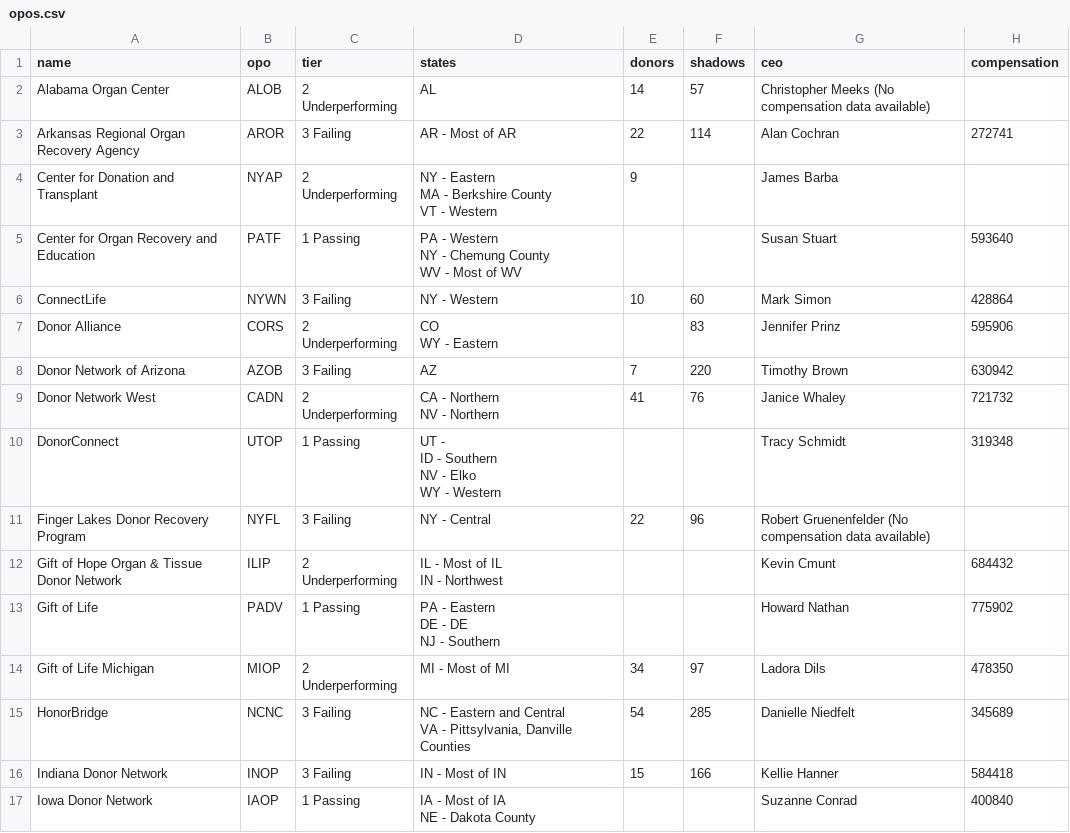
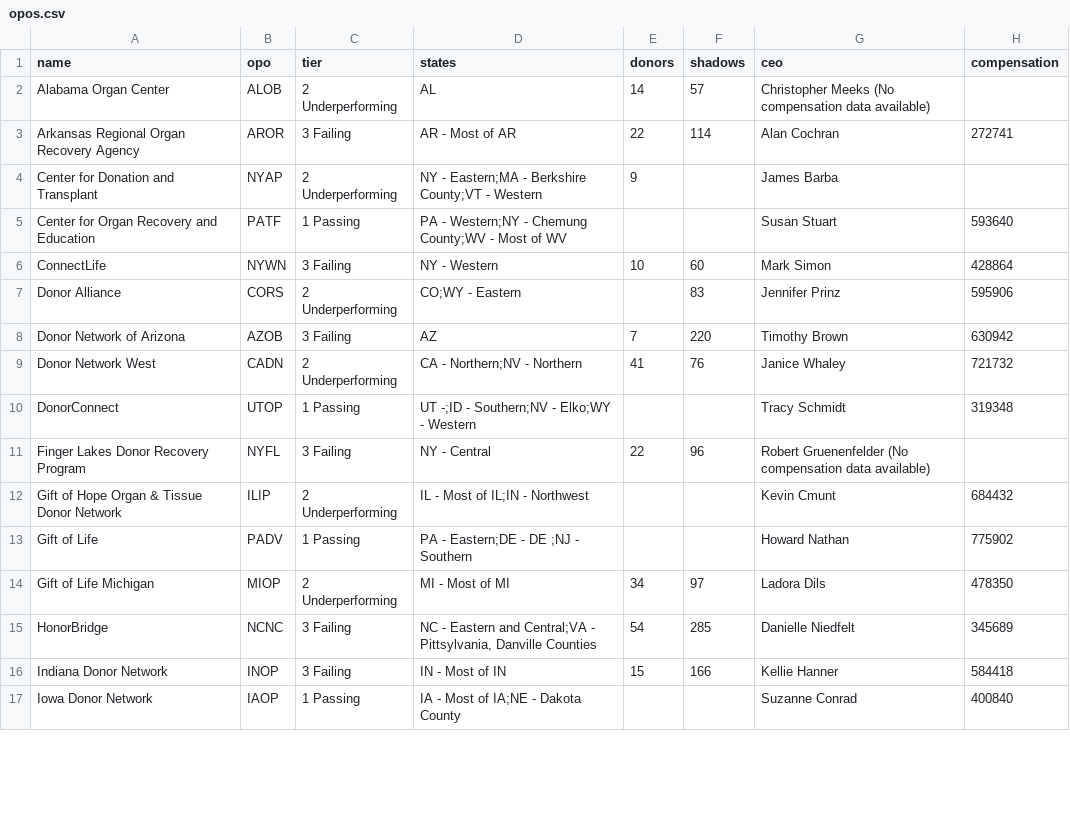
Before and after one commit to organize-org/opo-data, a CSV file: src/data/opos.csv, drawn as a sheet; only a part is shown; ↵ is a line break in a cell; the diff covers the shown part only; the diff names each change by its address in the sheet, - before the commit and + after, or states it on an @@ line.

```diff
--- a/src/data/opos.csv
+++ b/src/data/opos.csv
-D4 (states): NY - Eastern ↵ MA - Berkshire County ↵ VT - Western
+D4 (states): NY - Eastern;MA - Berkshire County;VT - Western
-D5 (states): PA - Western ↵ NY - Chemung County ↵ WV - Most…
+D5 (states): PA - Western;NY - Chemung County;WV - Most…
-D7 (states): CO ↵ WY - Eastern
+D7 (states): CO;WY - Eastern
-D9 (states): CA - Northern ↵ NV - Northern
+D9 (states): CA - Northern;NV - Northern
-D10 (states): UT - ↵ ID - Southern ↵ NV - Elko ↵ WY - Western
+D10 (states): UT -;ID - Southern;NV - Elko;WY - Western
-D12 (states): IL - Most of IL ↵ IN - Northwest
+D12 (states): IL - Most of IL;IN - Northwest
-D13 (states): PA - Eastern ↵ DE - DE ↵ NJ - Southern
+D13 (states): PA - Eastern;DE - DE ;NJ - Southern
-D15 (states): …Eastern and Central ↵ VA - Pittsylvania,…
+D15 (states): …Eastern and Central;VA - Pittsylvania,…
-D17 (states): IA - Most of IA ↵ NE - Dakota County
+D17 (states): IA - Most of IA;NE - Dakota County
```
Also changed, not shown: 19 edited cells elsewhere in this file, 1 other file.
